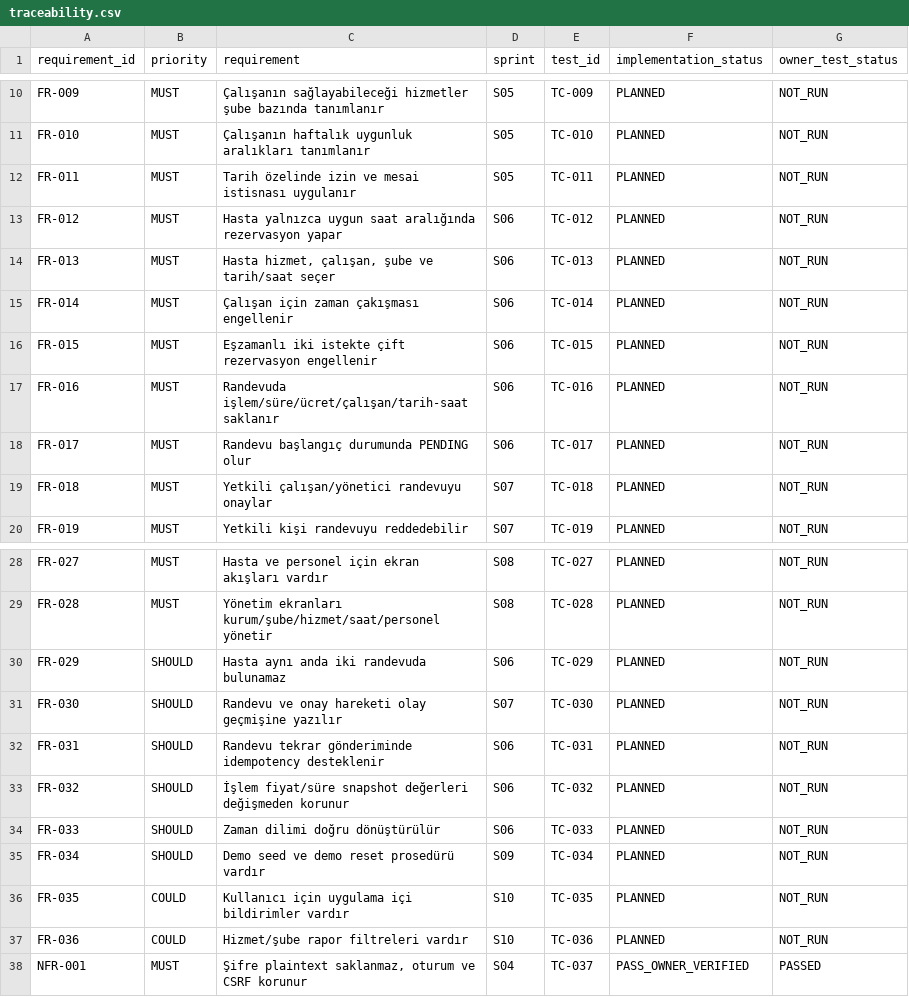
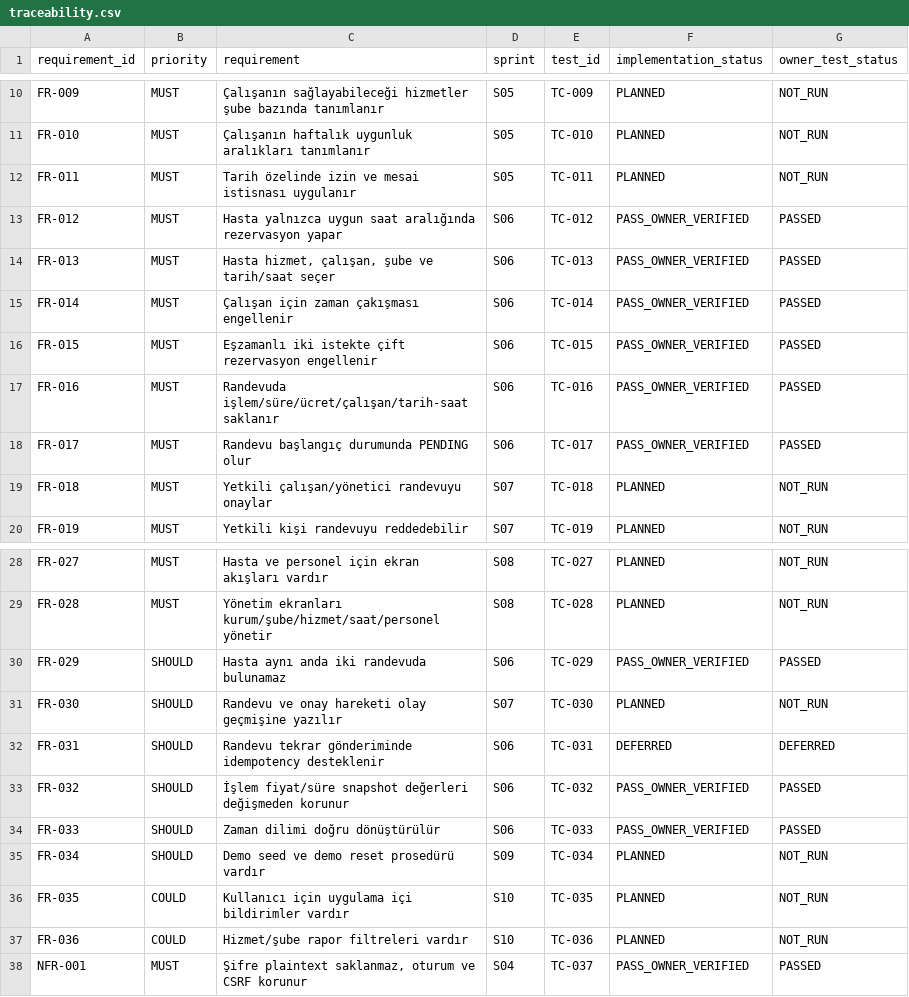
Before and after one commit to coskunburak/clinic_Appointment_System-, a CSV file: docs/01-urun/traceability.csv, drawn as a sheet; only a part is shown, gaps mark what is left out.

```diff
--- a/docs/01-urun/traceability.csv
+++ b/docs/01-urun/traceability.csv
@@ -12,8 +12,8 @@ FR-010,MUST,Çalışanın haftalık uygunluk aralıkları tanımlanır,S05,TC-01
 FR-011,MUST,Tarih özelinde izin ve mesai istisnası uygulanır,S05,TC-011,PLANNED,NOT_RUN
-FR-012,MUST,Hasta yalnızca uygun saat aralığında rezervasyon yapar,S06,TC-012,PLANNED,NOT_RUN
-FR-013,MUST,"Hasta hizmet, çalışan, şube ve tarih/saat seçer",S06,TC-013,PLANNED,NOT_RUN
-FR-014,MUST,Çalışan için zaman çakışması engellenir,S06,TC-014,PLANNED,NOT_RUN
-FR-015,MUST,Eşzamanlı iki istekte çift rezervasyon engellenir,S06,TC-015,PLANNED,NOT_RUN
-FR-016,MUST,Randevuda işlem/süre/ücret/çalışan/tarih-saat saklanır,S06,TC-016,PLANNED,NOT_RUN
-FR-017,MUST,Randevu başlangıç durumunda PENDING olur,S06,TC-017,PLANNED,NOT_RUN
+FR-012,MUST,Hasta yalnızca uygun saat aralığında rezervasyon yapar,S06,TC-012,PASS_OWNER_VERIFIED,PASSED
+FR-013,MUST,"Hasta hizmet, çalışan, şube ve tarih/saat seçer",S06,TC-013,PASS_OWNER_VERIFIED,PASSED
+FR-014,MUST,Çalışan için zaman çakışması engellenir,S06,TC-014,PASS_OWNER_VERIFIED,PASSED
+FR-015,MUST,Eşzamanlı iki istekte çift rezervasyon engellenir,S06,TC-015,PASS_OWNER_VERIFIED,PASSED
+FR-016,MUST,Randevuda işlem/süre/ücret/çalışan/tarih-saat saklanır,S06,TC-016,PASS_OWNER_VERIFIED,PASSED
+FR-017,MUST,Randevu başlangıç durumunda PENDING olur,S06,TC-017,PASS_OWNER_VERIFIED,PASSED
 FR-018,MUST,Yetkili çalışan/yönetici randevuyu onaylar,S07,TC-018,PLANNED,NOT_RUN
@@ -29,7 +29,7 @@ FR-027,MUST,Hasta ve personel için ekran akışları vardır,S08,TC-027,PLANNED
 FR-028,MUST,Yönetim ekranları kurum/şube/hizmet/saat/personel yönetir,S08,TC-028,PLANNED,NOT_RUN
-FR-029,SHOULD,Hasta aynı anda iki randevuda bulunamaz,S06,TC-029,PLANNED,NOT_RUN
+FR-029,SHOULD,Hasta aynı anda iki randevuda bulunamaz,S06,TC-029,PASS_OWNER_VERIFIED,PASSED
 FR-030,SHOULD,Randevu ve onay hareketi olay geçmişine yazılır,S07,TC-030,PLANNED,NOT_RUN
-FR-031,SHOULD,Randevu tekrar gönderiminde idempotency desteklenir,S06,TC-031,PLANNED,NOT_RUN
-FR-032,SHOULD,İşlem fiyat/süre snapshot değerleri değişmeden korunur,S06,TC-032,PLANNED,NOT_RUN
-FR-033,SHOULD,Zaman dilimi doğru dönüştürülür,S06,TC-033,PLANNED,NOT_RUN
+FR-031,SHOULD,Randevu tekrar gönderiminde idempotency desteklenir,S06,TC-031,DEFERRED,DEFERRED
+FR-032,SHOULD,İşlem fiyat/süre snapshot değerleri değişmeden korunur,S06,TC-032,PASS_OWNER_VERIFIED,PASSED
+FR-033,SHOULD,Zaman dilimi doğru dönüştürülür,S06,TC-033,PASS_OWNER_VERIFIED,PASSED
 FR-034,SHOULD,Demo seed ve demo reset prosedürü vardır,S09,TC-034,PLANNED,NOT_RUN
```
Also changed, not shown: 37 other files.
